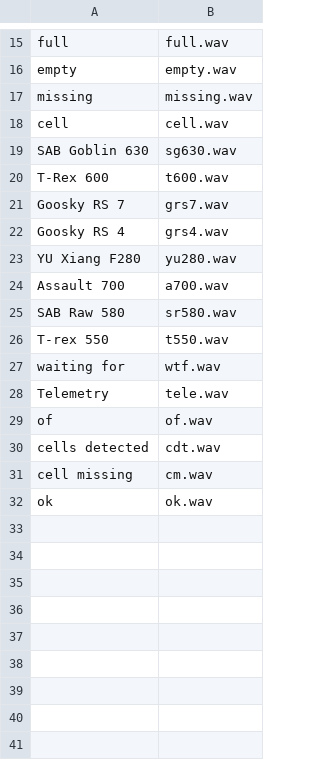
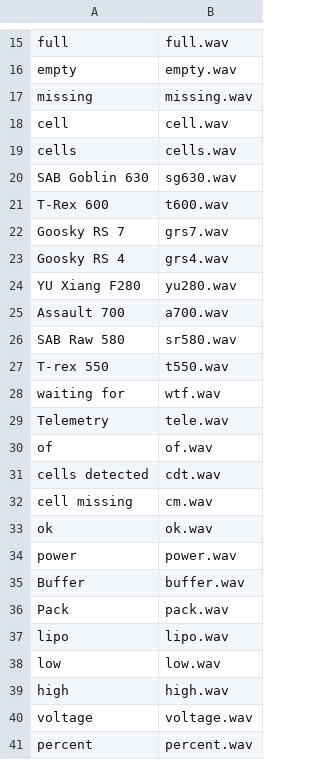
Before and after one commit to derelict/TxBatTele, a CSV file: sounds/en-US_widget.csv, drawn as a sheet; only a part is shown, gaps mark what is left out.

```diff
--- a/sounds/en-US_widget.csv
+++ b/sounds/en-US_widget.csv
@@ -18,2 +18,3 @@ missing,missing.wav
 cell,cell.wav
+cells,cells.wav
 SAB Goblin 630,sg630.wav
@@ -32 +33,9 @@ cell missing,cm.wav
 ok,ok.wav
+power,power.wav
+Buffer,buffer.wav
+Pack,pack.wav
+lipo,lipo.wav
+low,low.wav
+high,high.wav
+voltage,voltage.wav
+percent,percent.wav
```
Also changed, not shown: 12 other files.
